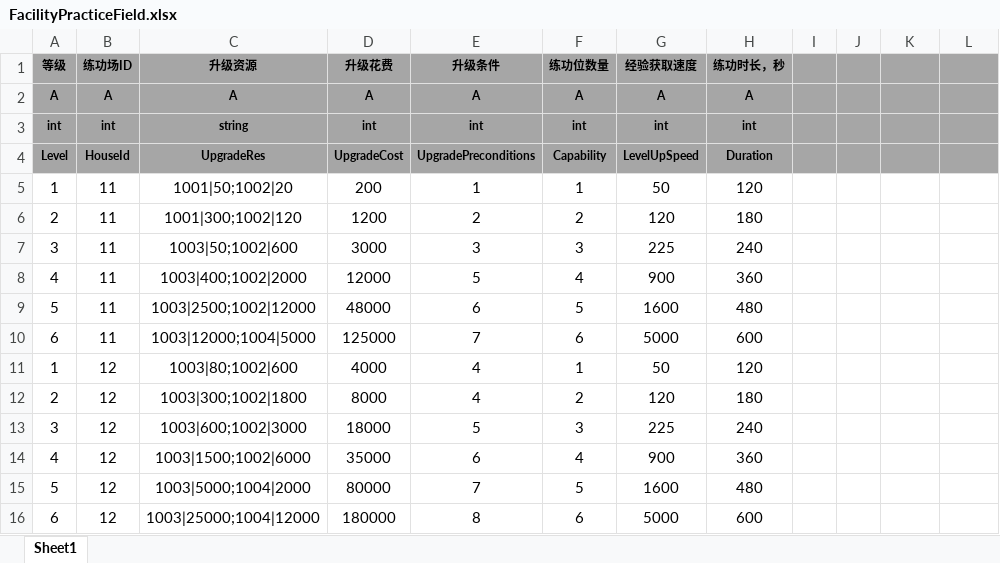
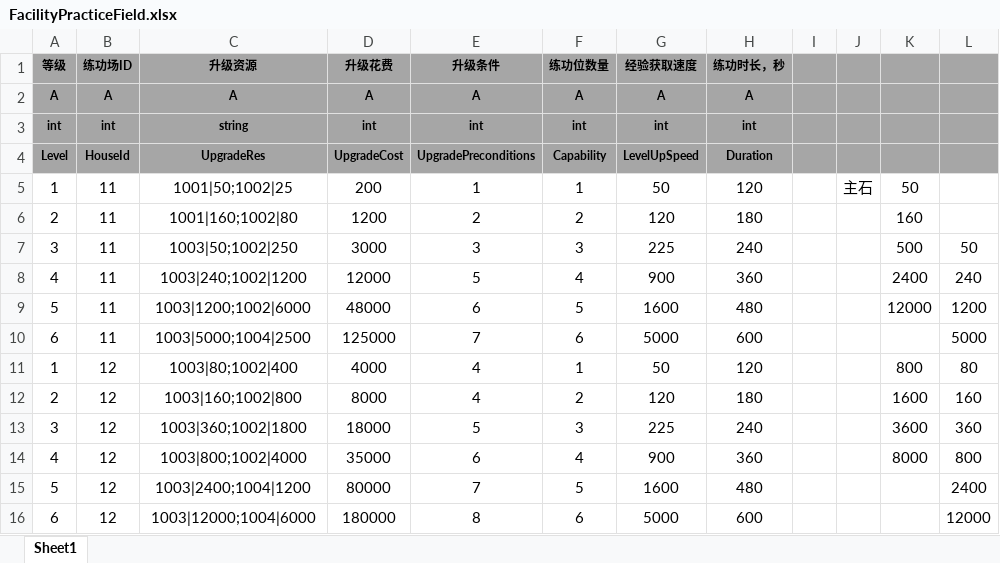
Before and after one commit to tkonexhh/simswordsman, an Excel workbook: Tables/Sources/gameplay/Facility/FacilityPracticeField.xlsx, sheet Sheet1, drawn as a sheet; values as stored, in another font and other column widths than the file's, no borders; the diff names each change by its address in the sheet, - before the commit and + after, or states it on an @@ line.

```diff
--- a/Tables/Sources/gameplay/Facility/FacilityPracticeField.xlsx (sheet Sheet1)
+++ b/Tables/Sources/gameplay/Facility/FacilityPracticeField.xlsx (sheet Sheet1)
-C5 (升级资源): 1001|50;1002|20
+C5 (升级资源): 1001|50;1002|25
-J5: (empty)
+J5: 主石
-K5: (empty)
+K5: 50
-C6 (升级资源): 1001|300;1002|120
+C6 (升级资源): 1001|160;1002|80
-K6: (empty)
+K6: 160
-C7 (升级资源): 1003|50;1002|600
+C7 (升级资源): 1003|50;1002|250
-K7: (empty)
+K7: 500
-L7: (empty)
+L7: 50
-C8 (升级资源): 1003|400;1002|2000
+C8 (升级资源): 1003|240;1002|1200
-K8: (empty)
+K8: 2400
-L8: (empty)
+L8: 240
-C9 (升级资源): 1003|2500;1002|12000
+C9 (升级资源): 1003|1200;1002|6000
-K9: (empty)
+K9: 12000
-L9: (empty)
+L9: 1200
-C10 (升级资源): 1003|12000;1004|5000
+C10 (升级资源): 1003|5000;1004|2500
-L10: (empty)
+L10: 5000
-C11 (升级资源): 1003|80;1002|600
+C11 (升级资源): 1003|80;1002|400
-K11: (empty)
+K11: 800
-L11: (empty)
+L11: 80
-C12 (升级资源): 1003|300;1002|1800
+C12 (升级资源): 1003|160;1002|800
-K12: (empty)
+K12: 1600
-L12: (empty)
+L12: 160
-C13 (升级资源): 1003|600;1002|3000
+C13 (升级资源): 1003|360;1002|1800
-K13: (empty)
+K13: 3600
-L13: (empty)
+L13: 360
-C14 (升级资源): 1003|1500;1002|6000
+C14 (升级资源): 1003|800;1002|4000
-K14: (empty)
+K14: 8000
-L14: (empty)
+L14: 800
-C15 (升级资源): 1003|5000;1004|2000
+C15 (升级资源): 1003|2400;1004|1200
-L15: (empty)
+L15: 2400
-C16 (升级资源): 1003|25000;1004|12000
+C16 (升级资源): 1003|12000;1004|6000
-L16: (empty)
+L16: 12000
```
Also changed, not shown: Tables/Sources/gameplay/Equipment/EquipmentConfig.xlsx, Tables/Sources/gameplay/Facility/FacilityLivableRoom.xlsx, 9 other files.
